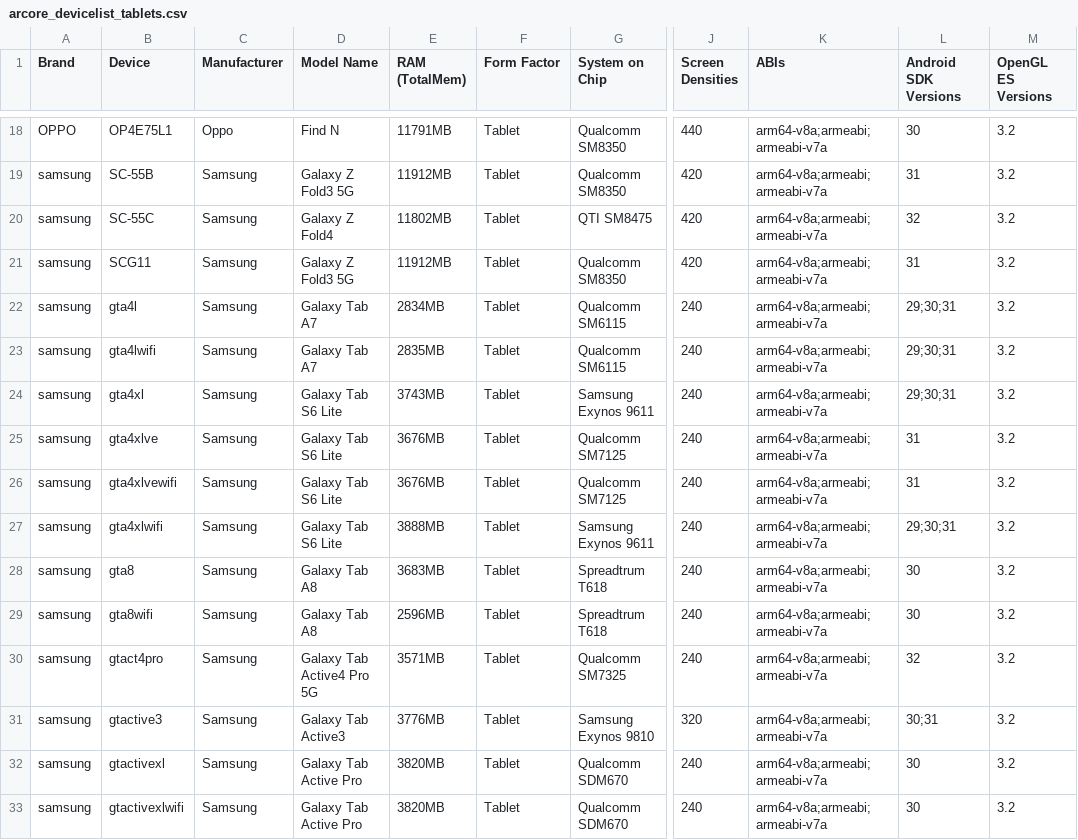
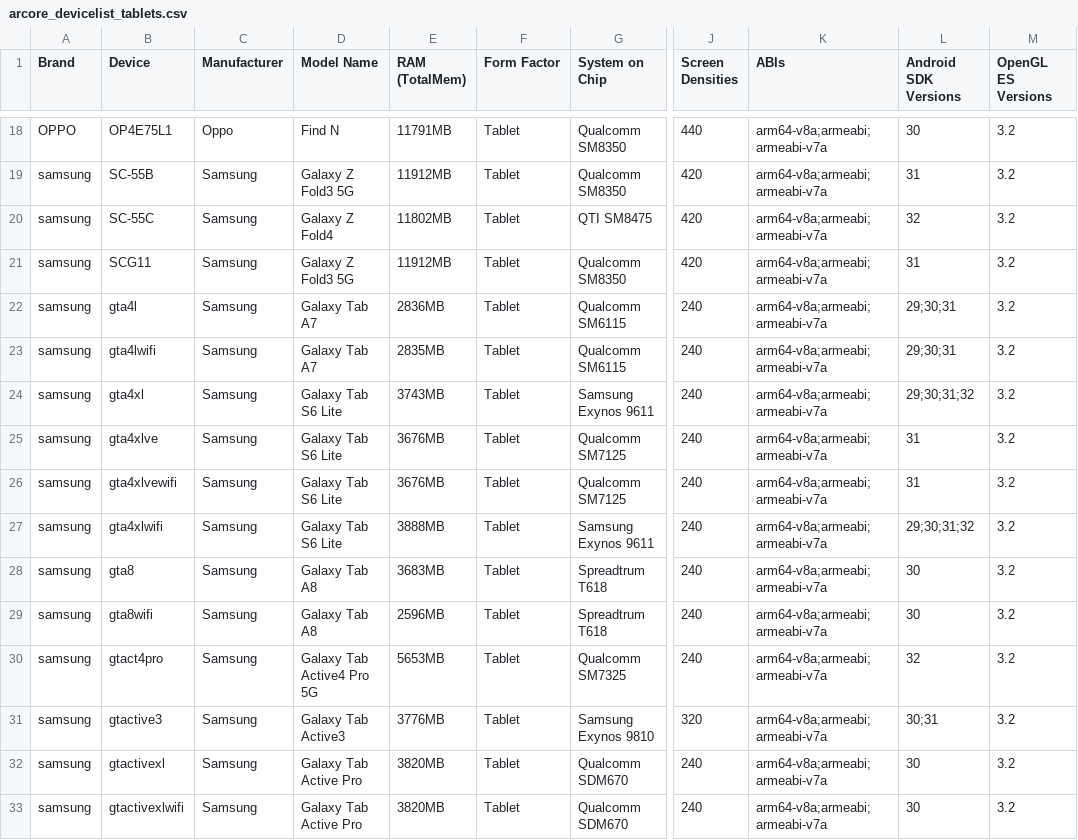
Before and after one commit to rolandsmeenk/ARCore-devices, a CSV file: arcore_devicelist_tablets.csv, drawn as a sheet; only a part is shown, gaps mark what is left out; the diff covers the shown part only; the diff names each change by its address in the sheet, - before the commit and + after, or states it on an @@ line.

```diff
--- a/arcore_devicelist_tablets.csv
+++ b/arcore_devicelist_tablets.csv
-E22 (RAM (TotalMem)): 2834MB
+E22 (RAM (TotalMem)): 2836MB
-L24 (Android SDK Versions): 29;30;31
+L24 (Android SDK Versions): 29;30;31;32
-L27 (Android SDK Versions): 29;30;31
+L27 (Android SDK Versions): 29;30;31;32
-E30 (RAM (TotalMem)): 3571MB
+E30 (RAM (TotalMem)): 5653MB
```
Also changed, not shown: 1 added row and 32 edited cells elsewhere in this file, arcore_devicelist.csv, arcore_devicelist_depth_api_support.csv.
